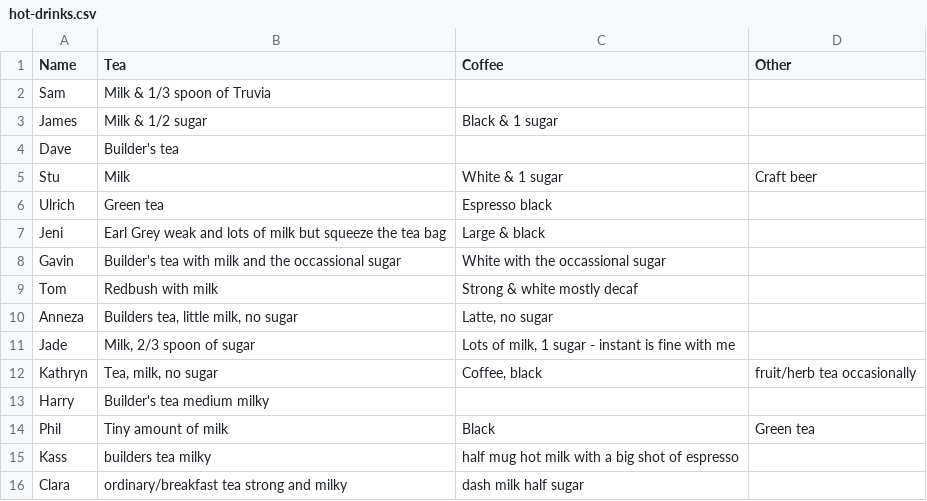
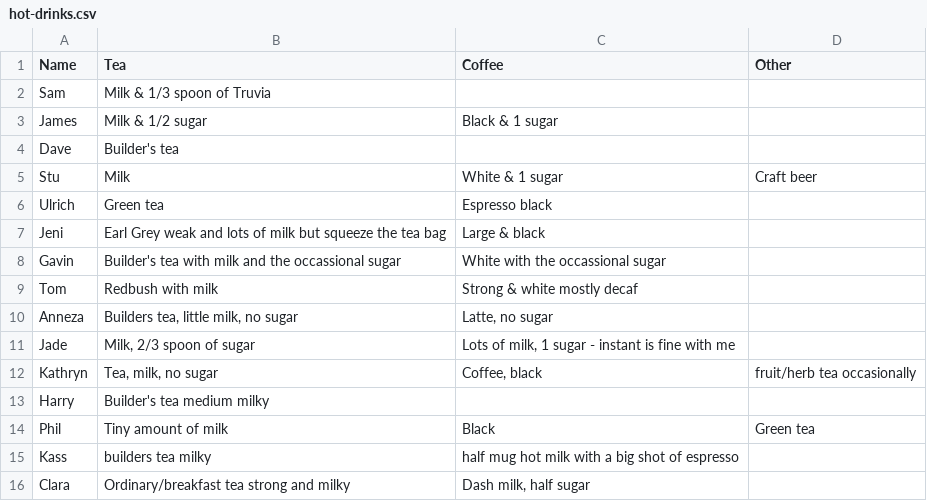
Before and after one commit to theodi/hot-drinks, a CSV file: hot-drinks.csv, drawn as a sheet.

Commit message:
Update hot-drinks.csv

```diff
--- a/hot-drinks.csv
+++ b/hot-drinks.csv
@@ -15,2 +15,2 @@ Phil, Tiny amount of milk, Black, Green tea
 Kass,builders tea milky,half mug hot milk with a big shot of espresso,
-Clara,ordinary/breakfast tea strong and milky,dash milk half sugar,
+Clara,Ordinary/breakfast tea strong and milky,"Dash milk, half sugar",
```
